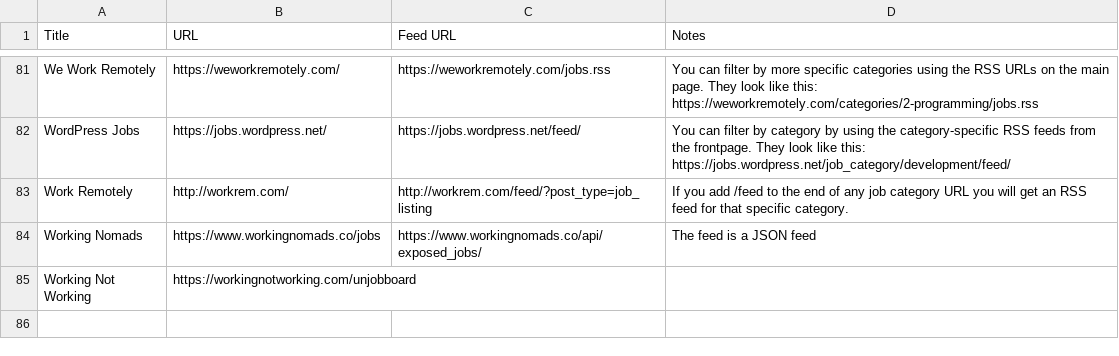
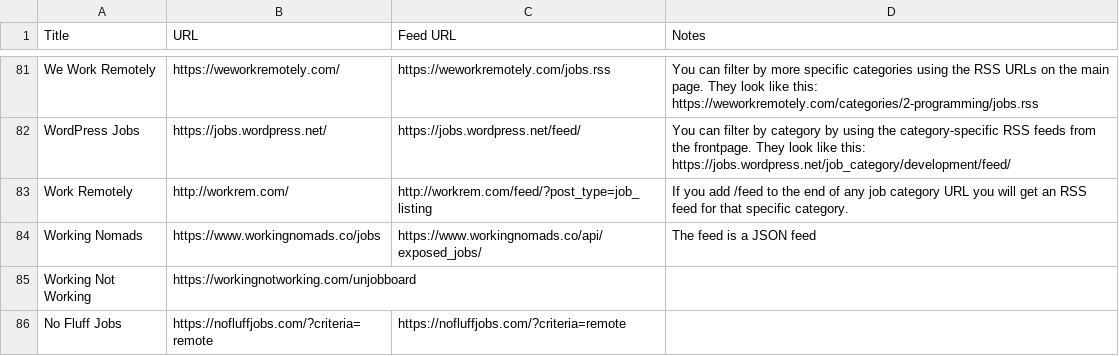
Before and after one commit to georgemandis/remote-working-list, a CSV file: remote-working-resources.csv, drawn as a sheet; only a part is shown, gaps mark what is left out; the diff names each change by its address in the sheet, - before the commit and + after, or states it on an @@ line.

Commit message:
Added No Fluff Jobs

```diff
--- a/remote-working-resources.csv
+++ b/remote-working-resources.csv
+row 86: No Fluff Jobs | https://nofluffjobs.com/?criteria=remote | https://nofluffjobs.com/?criteria=remote
```
Also changed, not shown: 1 other file.
